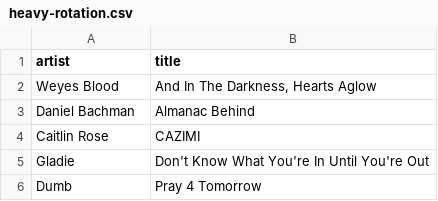
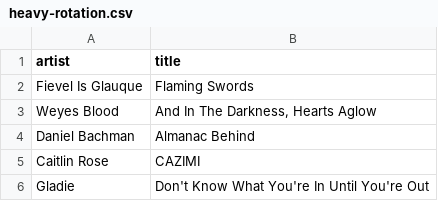
Before and after one commit to my-slab/music-scrapers, a CSV file: data/stereogum/heavy-rotation.csv, drawn as a sheet; only a part is shown; the shorter side is filled out with more unchanged rows.

Commit message:
chore: update data

```diff
--- a/data/stereogum/heavy-rotation.csv
+++ b/data/stereogum/heavy-rotation.csv
@@ -1,2 +1,3 @@
 artist,title
+Fievel Is Glauque,Flaming Swords
 Weyes Blood,"And In The Darkness, Hearts Aglow"
```
